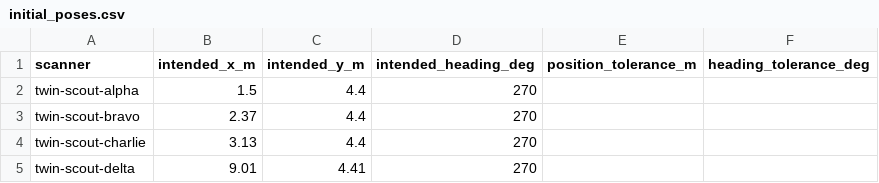
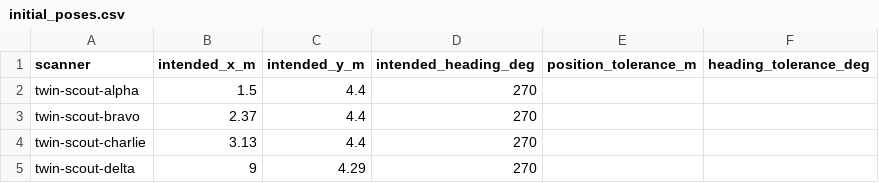
Before and after one commit to jtchen9/RunNMS, a CSV file: sitemap/DemoRoom/script_authoring/generated/initial_poses.csv, drawn as a sheet.

```diff
--- a/sitemap/DemoRoom/script_authoring/generated/initial_poses.csv
+++ b/sitemap/DemoRoom/script_authoring/generated/initial_poses.csv
@@ -4,2 +4,2 @@
 "twin-scout-charlie",3.13,4.4,270,,
-"twin-scout-delta",9.01,4.41,270,,
+"twin-scout-delta",9,4.29,270,,
```
Also changed, not shown: sitemap/DemoRoom/script_authoring/generated/experiment_script.csv, 12 other files.
